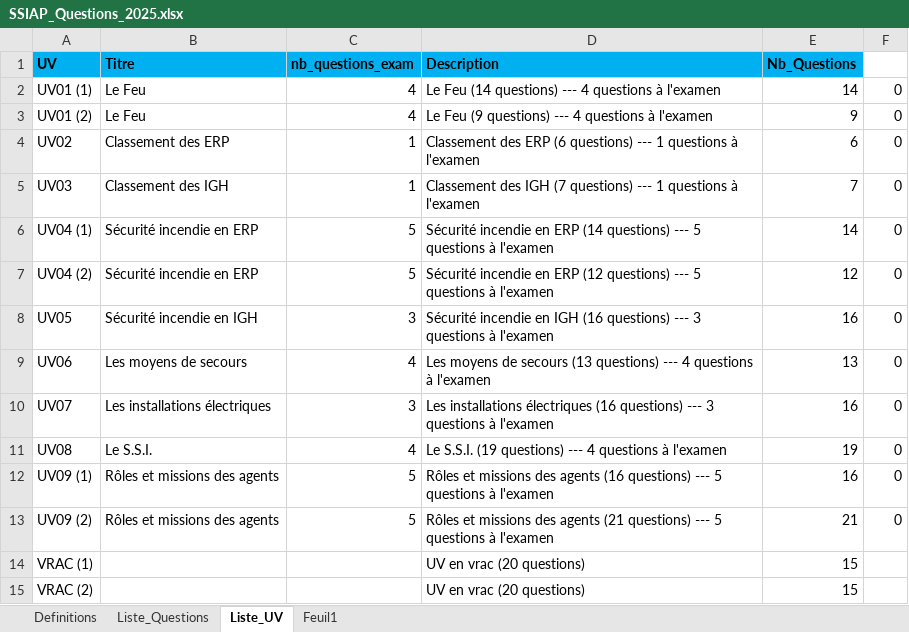
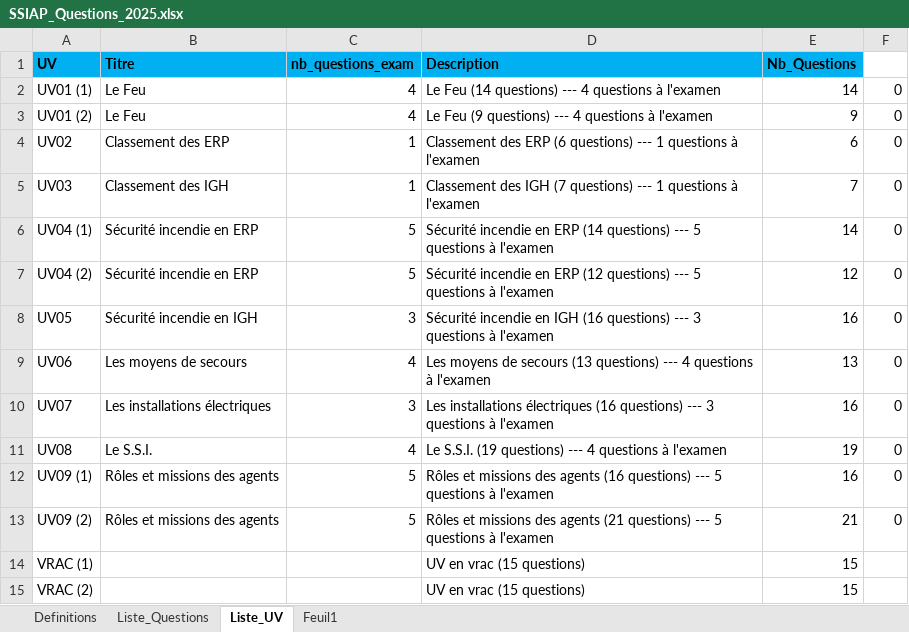
Before and after one commit to Slylele/jeu-mots-ssiap, an Excel workbook: SSIAP_Questions_2025.xlsx, sheet Liste_UV, drawn as a sheet; values as stored, in another font and other column widths than the file's, no borders; the diff names each change by its address in the sheet, - before the commit and + after, or states it on an @@ line.

Commit message:
Add files via upload

```diff
--- a/SSIAP_Questions_2025.xlsx (sheet Liste_UV)
+++ b/SSIAP_Questions_2025.xlsx (sheet Liste_UV)
-D14:D15 (Description): UV en vrac (20 questions)
+D14:D15 (Description): UV en vrac (15 questions)
```
